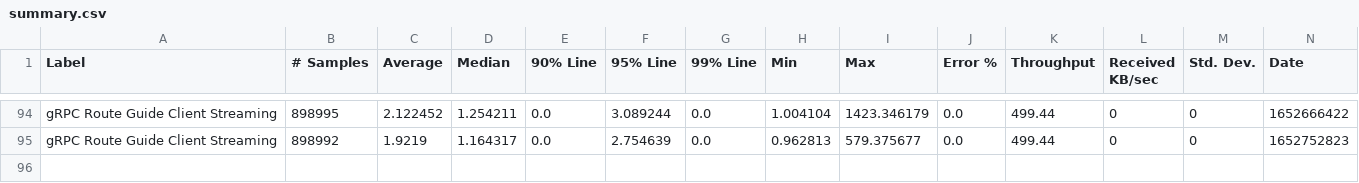
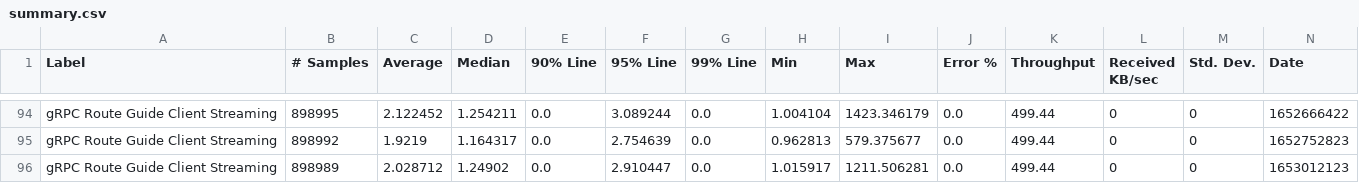
Before and after one commit to MadhukaHarith92/module-ballerina-grpc, a CSV file: load-tests/route_guide_client_streaming/results/summary.csv, drawn as a sheet; only a part is shown, gaps mark what is left out; rows hold the shown columns only; the diff names each change by its address in the sheet, - before the commit and + after, or states it on an @@ line.

Commit message:
Update route_guide_client_streaming test results on Fri May 20 03:17:57 UTC 2022

```diff
--- a/load-tests/route_guide_client_streaming/results/summary.csv
+++ b/load-tests/route_guide_client_streaming/results/summary.csv
+row 96: gRPC Route Guide Client Streaming | 898989 | 2.028712 | 1.24902 | 0.0 | 2.910447 | 0.0 | 1.015917 | 1211.506281 | 0.0 | 499.44 | 0 | 0 | 1653012123
```
